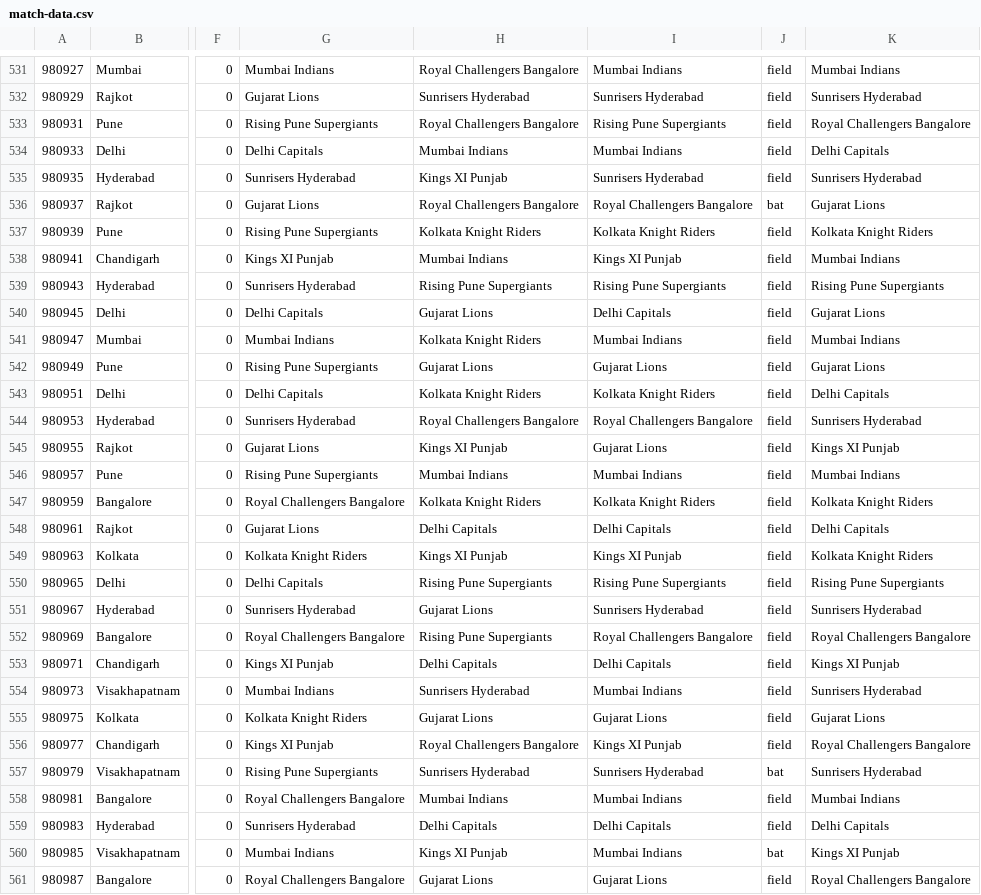
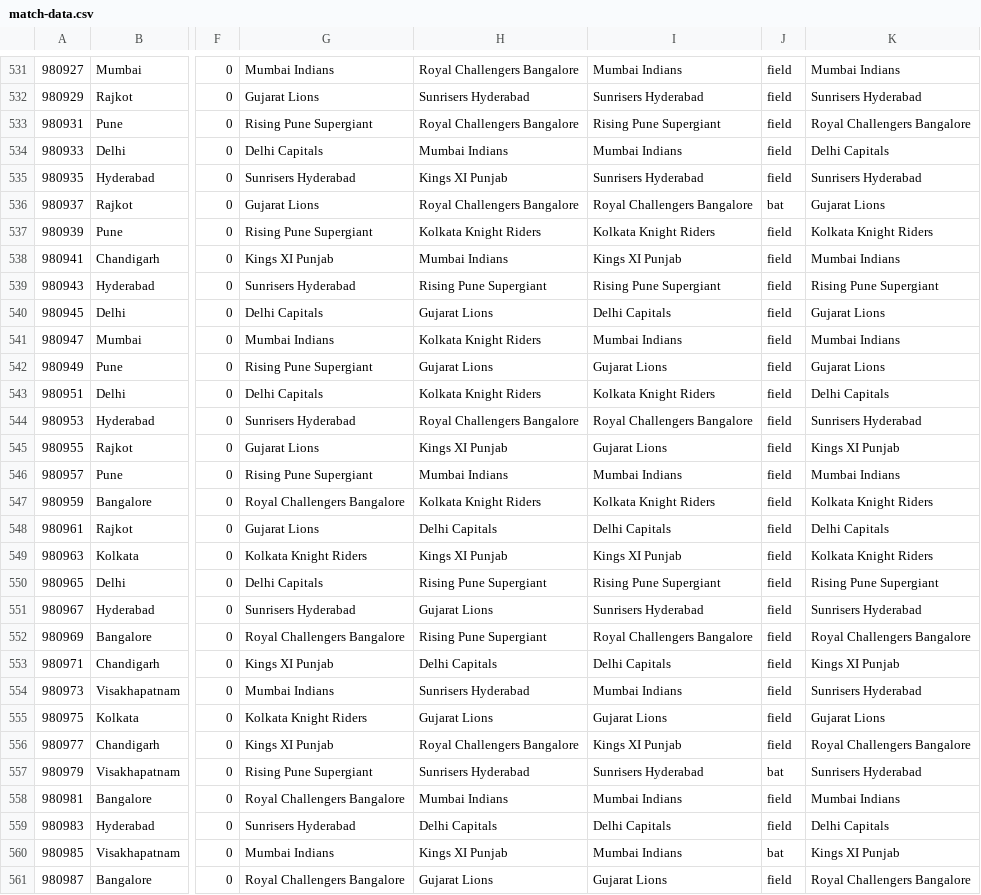
Before and after one commit to sktgithubl/ipl-dashboard, a CSV file: src/main/resources/match-data.csv, drawn as a sheet; only a part is shown, gaps mark what is left out; the diff covers the shown part only; the diff names each change by its address in the sheet, - before the commit and + after, or states it on an @@ line.

Commit message:
pune team name refactored and merged

```diff
--- a/src/main/resources/match-data.csv
+++ b/src/main/resources/match-data.csv
-G533: Rising Pune Supergiants
+G533: Rising Pune Supergiant
-I533: Rising Pune Supergiants
+I533: Rising Pune Supergiant
-G537: Rising Pune Supergiants
+G537: Rising Pune Supergiant
-H539: Rising Pune Supergiants
+H539: Rising Pune Supergiant
-I539: Rising Pune Supergiants
+I539: Rising Pune Supergiant
-K539: Rising Pune Supergiants
+K539: Rising Pune Supergiant
-G542: Rising Pune Supergiants
+G542: Rising Pune Supergiant
-G546: Rising Pune Supergiants
+G546: Rising Pune Supergiant
-H550: Rising Pune Supergiants
+H550: Rising Pune Supergiant
-I550: Rising Pune Supergiants
+I550: Rising Pune Supergiant
-K550: Rising Pune Supergiants
+K550: Rising Pune Supergiant
-H552: Rising Pune Supergiants
+H552: Rising Pune Supergiant
-G557: Rising Pune Supergiants
+G557: Rising Pune Supergiant
```
Also changed, not shown: 91 edited cells elsewhere in this file.
